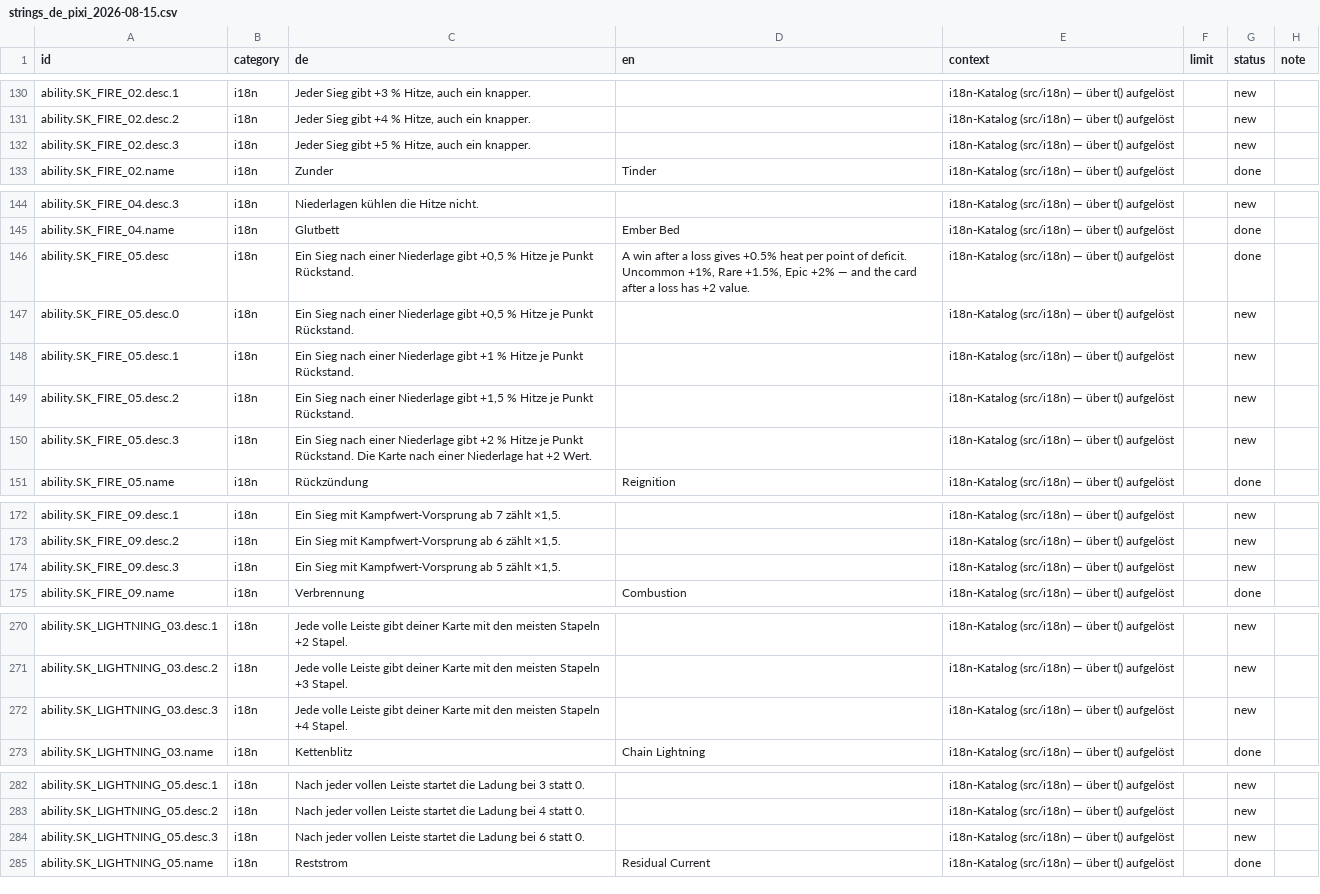
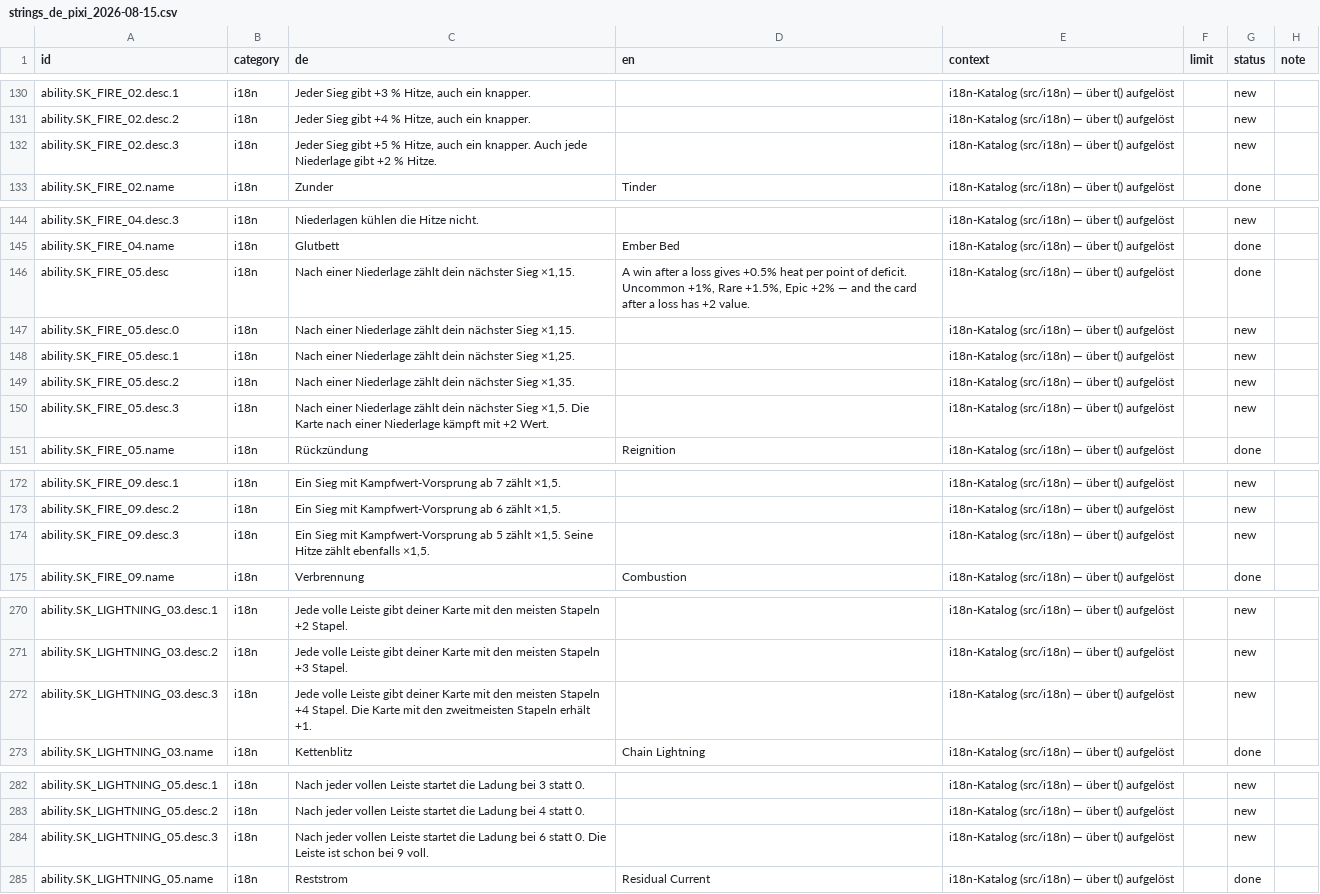
Before and after one commit to GitGudMonkeh/autostich, a CSV file: docs/localization/strings_de_pixi_2026-08-15.csv, drawn as a sheet; only a part is shown, gaps mark what is left out; the diff covers the shown part only.

```diff
--- a/docs/localization/strings_de_pixi_2026-08-15.csv
+++ b/docs/localization/strings_de_pixi_2026-08-15.csv
@@ -131,3 +131,3 @@
 "ability.SK_FIRE_02.desc.2","i18n","Jeder Sieg gibt +4 % Hitze, auch ein knapper.","","i18n-Katalog (src/i18n) — über t() aufgelöst","","new",""
-"ability.SK_FIRE_02.desc.3","i18n","Jeder Sieg gibt +5 % Hitze, auch ein knapper.","","i18n-Katalog (src/i18n) — über t() aufgelöst","","new",""
+"ability.SK_FIRE_02.desc.3","i18n","Jeder Sieg gibt +5 % Hitze, auch ein knapper. Auch jede Niederlage gibt +2 % Hitze.","","i18n-Katalog (src/i18n) — über t() aufgelöst","","new",""
 "ability.SK_FIRE_02.name","i18n","Zunder","Tinder","i18n-Katalog (src/i18n) — über t() aufgelöst","","done",""
@@ -145,7 +145,7 @@
 "ability.SK_FIRE_04.name","i18n","Glutbett","Ember Bed","i18n-Katalog (src/i18n) — über t() aufgelöst","","done",""
-"ability.SK_FIRE_05.desc","i18n","Ein Sieg nach einer Niederlage gibt +0,5 % Hitze je Punkt Rückstand.","A win after a loss gives +0.5% heat per point of deficit. Uncommon +1%, Rare +1.5%, Epic +2% — and the card after a loss has +2 value.","i18n-Katalog (src/i18n) — über t() aufgelöst","","done",""
-"ability.SK_FIRE_05.desc.0","i18n","Ein Sieg nach einer Niederlage gibt +0,5 % Hitze je Punkt Rückstand.","","i18n-Katalog (src/i18n) — über t() aufgelöst","","new",""
-"ability.SK_FIRE_05.desc.1","i18n","Ein Sieg nach einer Niederlage gibt +1 % Hitze je Punkt Rückstand.","","i18n-Katalog (src/i18n) — über t() aufgelöst","","new",""
-"ability.SK_FIRE_05.desc.2","i18n","Ein Sieg nach einer Niederlage gibt +1,5 % Hitze je Punkt Rückstand.","","i18n-Katalog (src/i18n) — über t() aufgelöst","","new",""
-"ability.SK_FIRE_05.desc.3","i18n","Ein Sieg nach einer Niederlage gibt +2 % Hitze je Punkt Rückstand. Die Karte nach einer Niederlage hat +2 Wert.","","i18n-Katalog (src/i18n) — über t() aufgelöst","","new",""
+"ability.SK_FIRE_05.desc","i18n","Nach einer Niederlage zählt dein nächster Sieg ×1,15.","A win after a loss gives +0.5% heat per point of deficit. Uncommon +1%, Rare +1.5%, Epic +2% — and the card after a loss has +2 value.","i18n-Katalog (src/i18n) — über t() aufgelöst","","done",""
+"ability.SK_FIRE_05.desc.0","i18n","Nach einer Niederlage zählt dein nächster Sieg ×1,15.","","i18n-Katalog (src/i18n) — über t() aufgelöst","","new",""
+"ability.SK_FIRE_05.desc.1","i18n","Nach einer Niederlage zählt dein nächster Sieg ×1,25.","","i18n-Katalog (src/i18n) — über t() aufgelöst","","new",""
+"ability.SK_FIRE_05.desc.2","i18n","Nach einer Niederlage zählt dein nächster Sieg ×1,35.","","i18n-Katalog (src/i18n) — über t() aufgelöst","","new",""
+"ability.SK_FIRE_05.desc.3","i18n","Nach einer Niederlage zählt dein nächster Sieg ×1,5. Die Karte nach einer Niederlage kämpft mit +2 Wert.","","i18n-Katalog (src/i18n) — über t() aufgelöst","","new",""
 "ability.SK_FIRE_05.name","i18n","Rückzündung","Reignition","i18n-Katalog (src/i18n) — über t() aufgelöst","","done",""
@@ -173,3 +173,3 @@
 "ability.SK_FIRE_09.desc.2","i18n","Ein Sieg mit Kampfwert-Vorsprung ab 6 zählt ×1,5.","","i18n-Katalog (src/i18n) — über t() aufgelöst","","new",""
-"ability.SK_FIRE_09.desc.3","i18n","Ein Sieg mit Kampfwert-Vorsprung ab 5 zählt ×1,5.","","i18n-Katalog (src/i18n) — über t() aufgelöst","","new",""
+"ability.SK_FIRE_09.desc.3","i18n","Ein Sieg mit Kampfwert-Vorsprung ab 5 zählt ×1,5. Seine Hitze zählt ebenfalls ×1,5.","","i18n-Katalog (src/i18n) — über t() aufgelöst","","new",""
 "ability.SK_FIRE_09.name","i18n","Verbrennung","Combustion","i18n-Katalog (src/i18n) — über t() aufgelöst","","done",""
@@ -271,3 +271,3 @@
 "ability.SK_LIGHTNING_03.desc.2","i18n","Jede volle Leiste gibt deiner Karte mit den meisten Stapeln +3 Stapel.","","i18n-Katalog (src/i18n) — über t() aufgelöst","","new",""
-"ability.SK_LIGHTNING_03.desc.3","i18n","Jede volle Leiste gibt deiner Karte mit den meisten Stapeln +4 Stapel.","","i18n-Katalog (src/i18n) — über t() aufgelöst","","new",""
+"ability.SK_LIGHTNING_03.desc.3","i18n","Jede volle Leiste gibt deiner Karte mit den meisten Stapeln +4 Stapel. Die Karte mit den zweitmeisten Stapeln erhält +1.","","i18n-Katalog (src/i18n) — über t() aufgelöst","","new",""
 "ability.SK_LIGHTNING_03.name","i18n","Kettenblitz","Chain Lightning","i18n-Katalog (src/i18n) — über t() aufgelöst","","done",""
@@ -283,3 +283,3 @@
 "ability.SK_LIGHTNING_05.desc.2","i18n","Nach jeder vollen Leiste startet die Ladung bei 4 statt 0.","","i18n-Katalog (src/i18n) — über t() aufgelöst","","new",""
-"ability.SK_LIGHTNING_05.desc.3","i18n","Nach jeder vollen Leiste startet die Ladung bei 6 statt 0.","","i18n-Katalog (src/i18n) — über t() aufgelöst","","new",""
+"ability.SK_LIGHTNING_05.desc.3","i18n","Nach jeder vollen Leiste startet die Ladung bei 6 statt 0. Die Leiste ist schon bei 9 voll.","","i18n-Katalog (src/i18n) — über t() aufgelöst","","new",""
 "ability.SK_LIGHTNING_05.name","i18n","Reststrom","Residual Current","i18n-Katalog (src/i18n) — über t() aufgelöst","","done",""
```
Also changed, not shown: 4 edited cells elsewhere in this file, docs/localization/strings_es.csv, docs/localization/strings_zh-Hans.csv, 9 other files.
